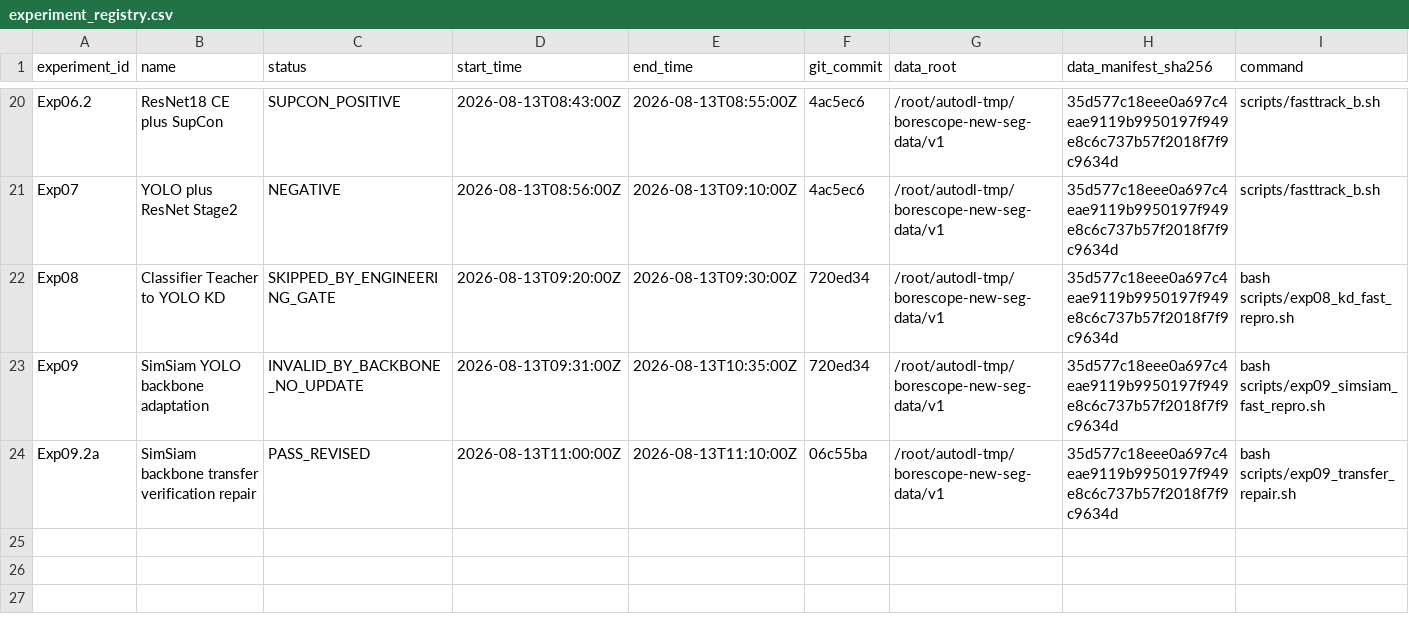
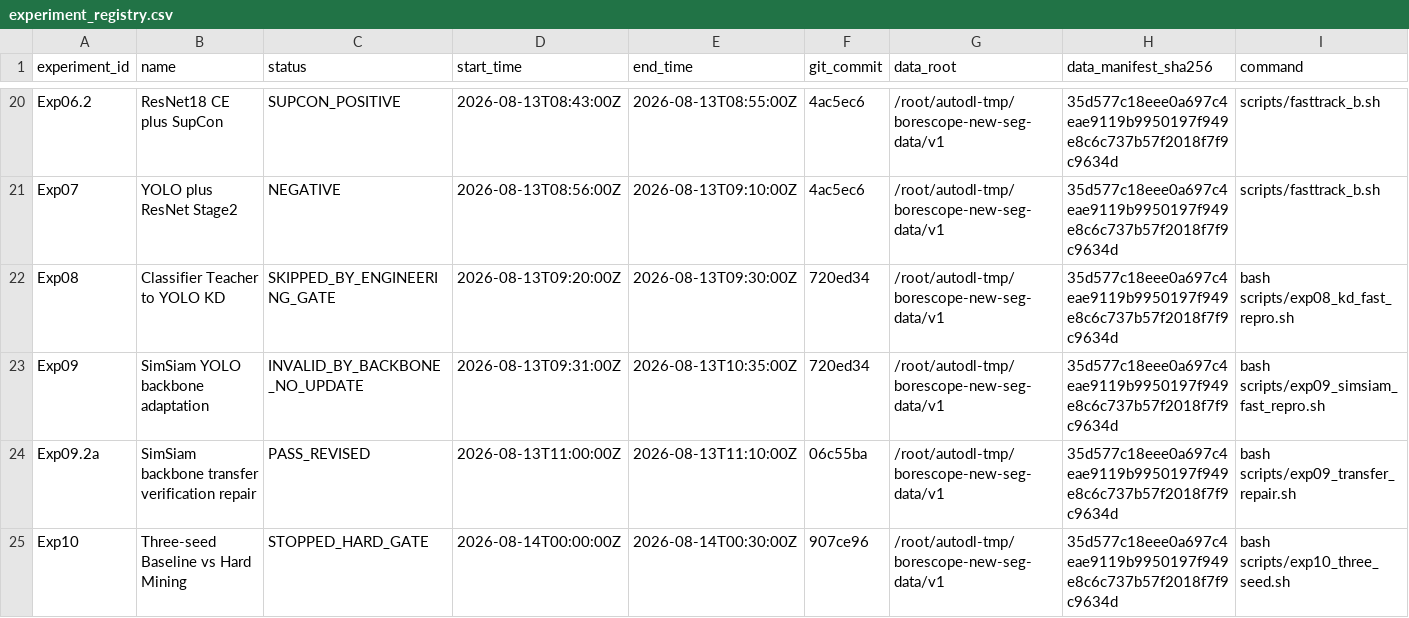
Before and after one commit to FlankKaicoder/borescope-new-seg-repro, a CSV file: results/experiment_registry.csv, drawn as a sheet; only a part is shown, gaps mark what is left out; rows hold the shown columns only; the diff names each change by its address in the sheet, - before the commit and + after, or states it on an @@ line.

```diff
--- a/results/experiment_registry.csv
+++ b/results/experiment_registry.csv
+row 25: Exp10 | Three-seed Baseline vs Hard Mining | STOPPED_HARD_GATE | 2026-08-14T00:00:00Z | 2026-08-14T00:30:00Z | 907ce96 | /root/autodl-tmp/borescope-new-seg-data/v1 | 35d577c18eee0a697c4eae9119b9950197f949e8c6c737b57f2018f7f9c9634d | bash scripts/exp10_three_seed.sh
```
Also changed, not shown: results/fast_repro/method_status_matrix.csv, 6 other files.
